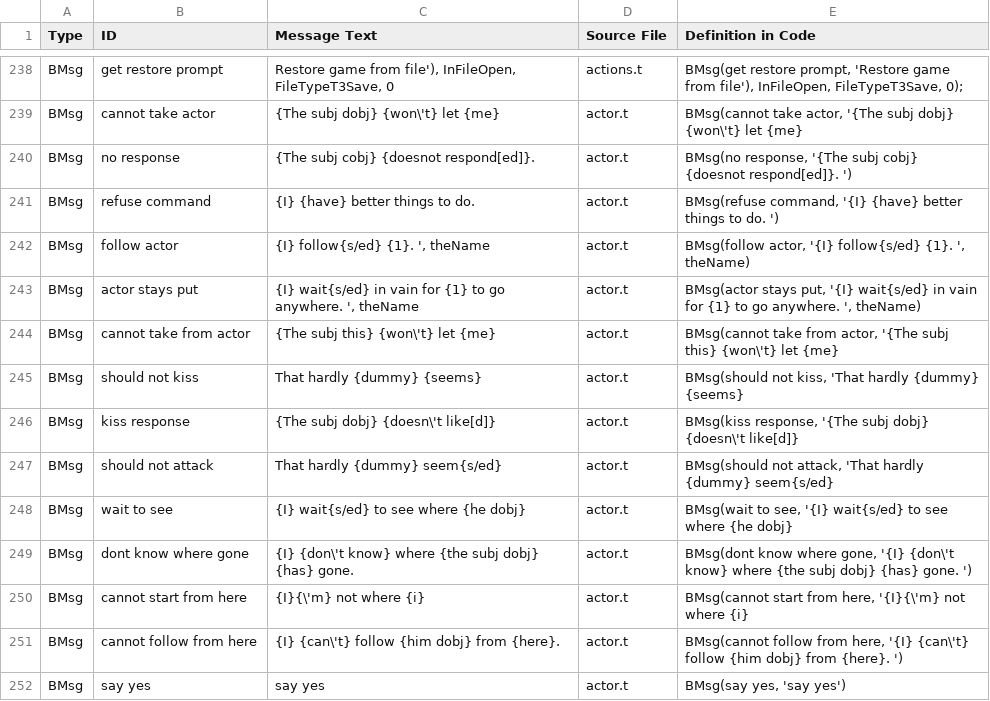
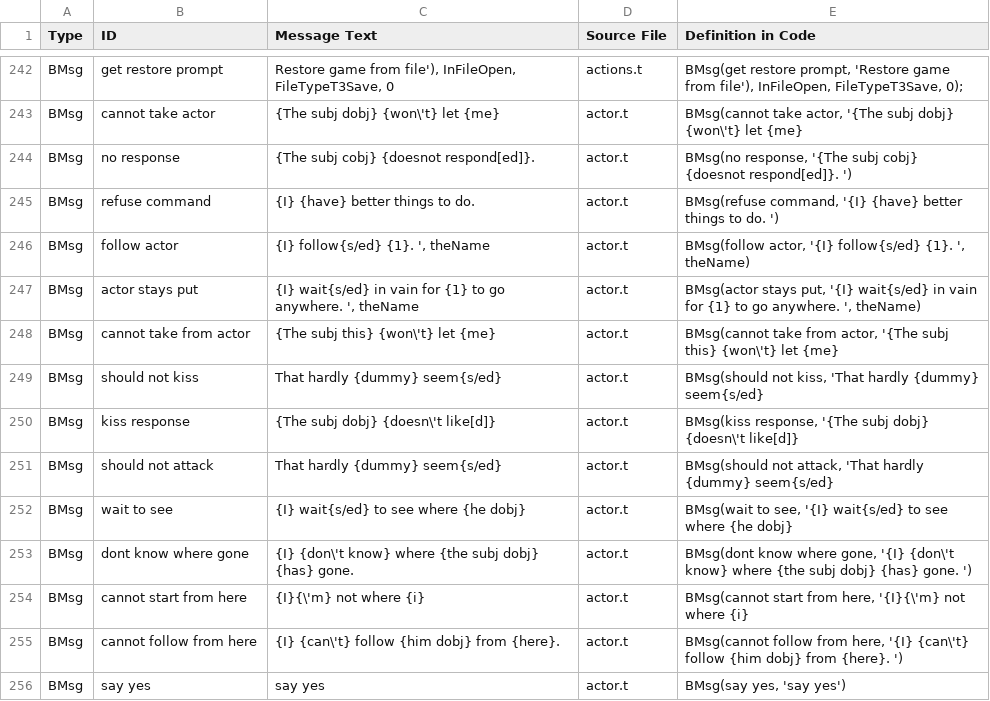
Before and after one commit to EricEve/adv3lite, a CSV file: manual/tads3lite_msgs.csv, drawn as a sheet; only a part is shown, gaps mark what is left out; the diff covers the shown part only.

```diff
--- a/manual/tads3lite_msgs.csv
+++ b/manual/tads3lite_msgs.csv
@@ -244,3 +248,3 @@
 "BMsg","cannot take from actor","{The subj this} {won\'t} let {me}","actor.t","BMsg(cannot take from actor, '{The subj this} {won\'t} let {me}"
-"BMsg","should not kiss","That hardly {dummy} {seems}","actor.t","BMsg(should not kiss, 'That hardly {dummy} {seems}"
+"BMsg","should not kiss","That hardly {dummy} seem{s/ed}","actor.t","BMsg(should not kiss, 'That hardly {dummy} seem{s/ed}"
 "BMsg","kiss response","{The subj dobj} {doesn\'t like[d]}","actor.t","BMsg(kiss response, '{The subj dobj} {doesn\'t like[d]}"
```
Also changed, not shown: 7 added rows and 4 edited cells elsewhere in this file, 27 other files.
